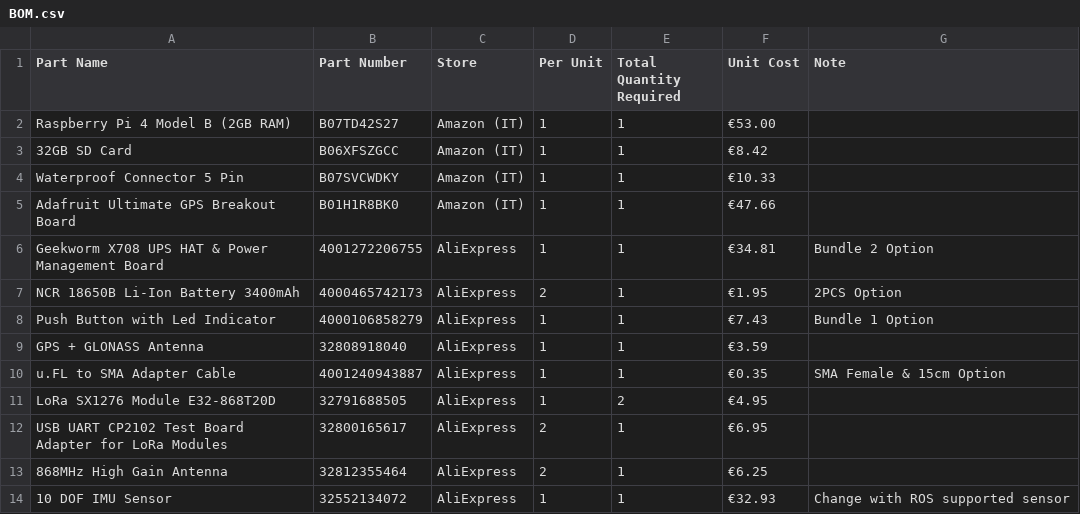
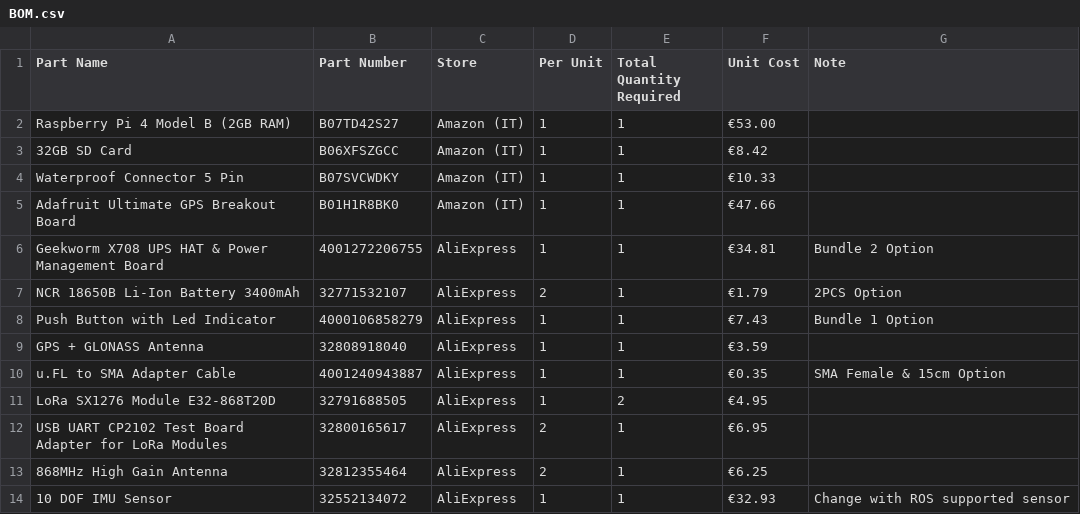
Before and after one commit to metisvela/sailtrack, a CSV file: SailTrack Core/BOM.csv, drawn as a sheet.

Commit message:
Update BOM.csv

```diff
--- a/SailTrack Core/BOM.csv
+++ b/SailTrack Core/BOM.csv
@@ -6,3 +6,3 @@ Adafruit Ultimate GPS Breakout Board, B01H1R8BK0, Amazon (IT), 1, 1, €47.66,
 Geekworm X708 UPS HAT & Power Management Board, 4001272206755, AliExpress, 1, 1, €34.81, Bundle 2 Option
-NCR 18650B Li-Ion Battery 3400mAh, 4000465742173, AliExpress, 2, 1, €1.95, 2PCS Option
+NCR 18650B Li-Ion Battery 3400mAh, 32771532107, AliExpress, 2, 1, €1.79, 2PCS Option
 Push Button with Led Indicator, 4000106858279, AliExpress, 1, 1, €7.43, Bundle 1 Option
```
